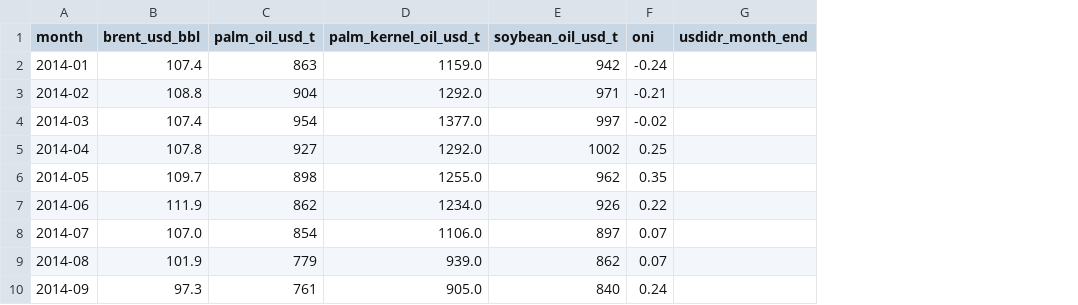
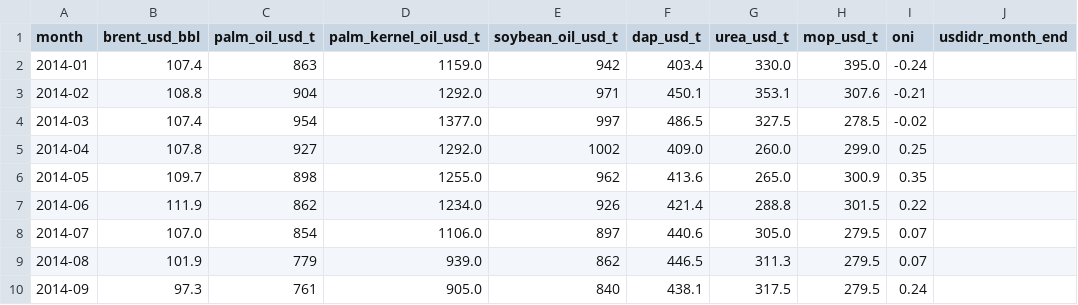
Before and after one commit to hokawagaming-cloud/indonesia-palm-oil-research, a CSV file: data/reference/macro_monthly.csv, drawn as a sheet; only a part is shown; the diff names each change by its address in the sheet, - before the commit and + after, or states it on an @@ line.

```diff
--- a/data/reference/macro_monthly.csv
+++ b/data/reference/macro_monthly.csv
+column F (dap_usd_t), rows 2-10: 403.4 | 450.1 | 486.5 | 409.0 | 413.6 | 421.4 | 440.6 | 446.5 | 438.1
+column G (urea_usd_t), rows 2-10: 330.0 | 353.1 | 327.5 | 260.0 | 265.0 | 288.8 | 305.0 | 311.3 | 317.5
+column H (mop_usd_t), rows 2-10: 395.0 | 307.6 | 278.5 | 299.0 | 300.9 | 301.5 | 279.5 | 279.5 | 279.5
```
Also changed, not shown: data/SOURCE_REGISTER.csv, data/reference/catalyst_register.csv, 18 other files.
